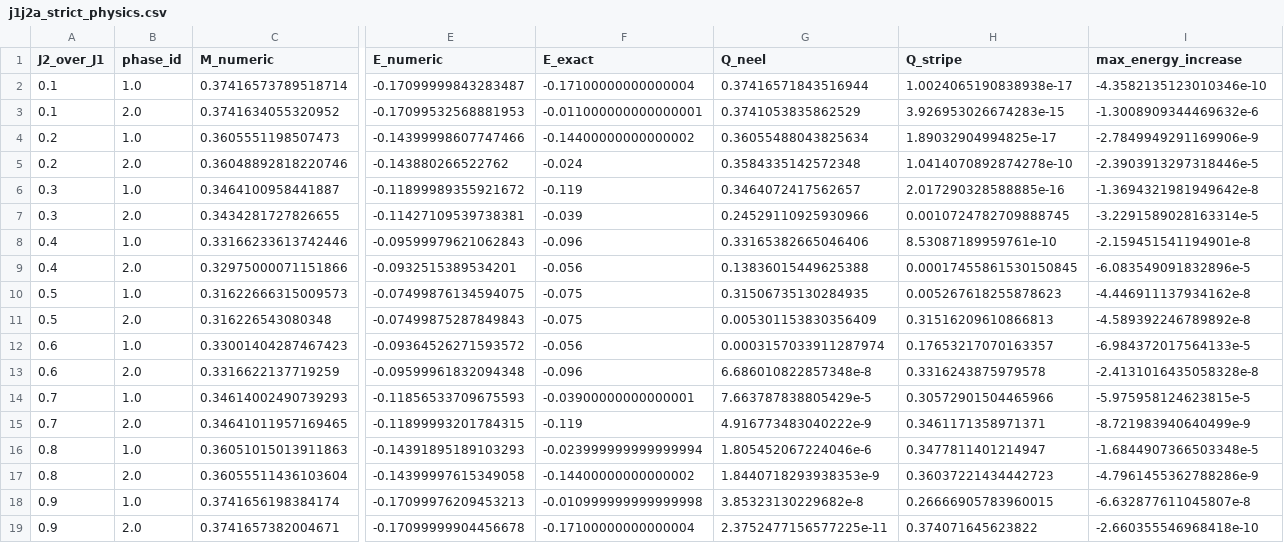
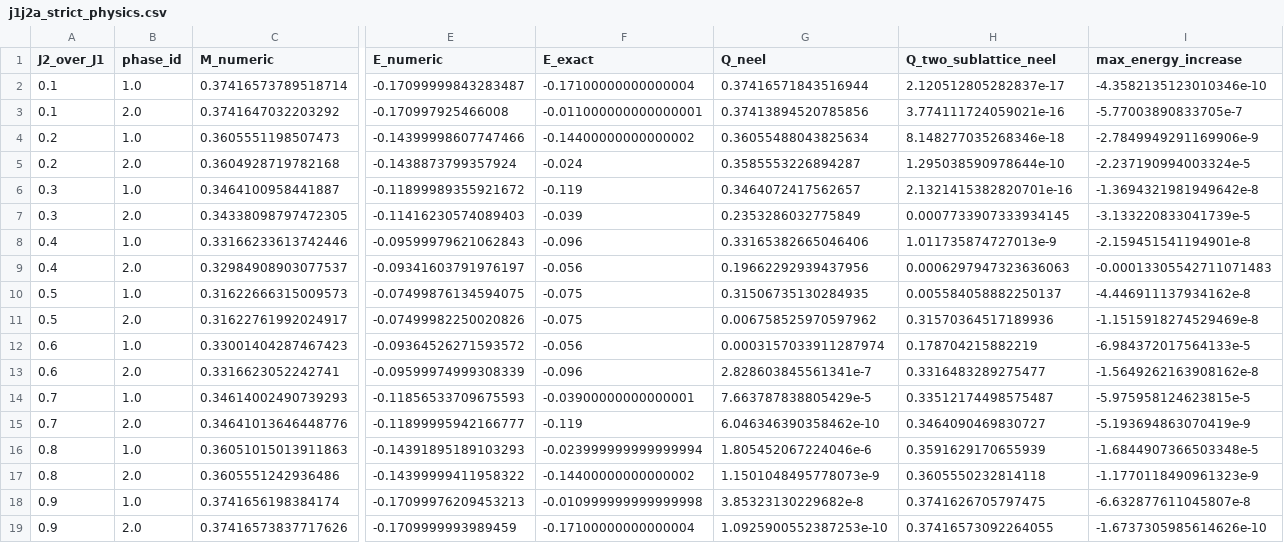
Before and after one commit to naraguho/AVP_SDW, a CSV file: integrator/check_Heun+SIB/results/j1j2a_strict_physics.csv, drawn as a sheet; only a part is shown, gaps mark what is left out; removed rows and columns are numbered as before the commit, all else as after; rows hold the shown columns only; the diff names each change by its address in the sheet, - before the commit and + after, or states it on an @@ line.

```diff
--- a/integrator/check_Heun+SIB/results/j1j2a_strict_physics.csv
+++ b/integrator/check_Heun+SIB/results/j1j2a_strict_physics.csv
-H1: Q_stripe
+H1: Q_two_sublattice_neel
-H2 (Q_two_sublattice_neel): 1.0024065190838938e-17
+H2 (Q_two_sublattice_neel): 2.120512805282837e-17
-row 3: 0.1 | 2.0 | 0.3741634055320952 | -0.17099532568881953 | -0.011000000000000001 | 0.3741053835862529 | 3.926953026674283e-15 | -1.3008909344469632e-6
+row 3: 0.1 | 2.0 | 0.3741647032203292 | -0.170997925466008 | -0.011000000000000001 | 0.37413894520785856 | 3.774111724059021e-16 | -5.77003890833705e-7
-H4 (Q_two_sublattice_neel): 1.89032904994825e-17
+H4 (Q_two_sublattice_neel): 8.148277035268346e-18
-row 5: 0.2 | 2.0 | 0.36048892818220746 | -0.143880266522762 | -0.024 | 0.3584335142572348 | 1.0414070892874278e-10 | -2.3903913297318446e-5
+row 5: 0.2 | 2.0 | 0.3604928719782168 | -0.1438873799357924 | -0.024 | 0.3585553226894287 | 1.295038590978644e-10 | -2.237190994003324e-5
-H6 (Q_two_sublattice_neel): 2.017290328588885e-16
+H6 (Q_two_sublattice_neel): 2.1321415382820701e-16
-row 7: 0.3 | 2.0 | 0.3434281727826655 | -0.11427109539738381 | -0.039 | 0.24529110925930966 | 0.0010724782709888745 | -3.2291589028163314e-5
+row 7: 0.3 | 2.0 | 0.34338098797472305 | -0.11416230574089403 | -0.039 | 0.2353286032775849 | 0.0007733907333934145 | -3.133220833041739e-5
-H8 (Q_two_sublattice_neel): 8.53087189959761e-10
+H8 (Q_two_sublattice_neel): 1.011735874727013e-9
-row 9: 0.4 | 2.0 | 0.32975000071151866 | -0.0932515389534201 | -0.056 | 0.13836015449625388 | 0.00017455861530150845 | -6.083549091832896e-5
+row 9: 0.4 | 2.0 | 0.32984908903077537 | -0.09341603791976197 | -0.056 | 0.19662292939437956 | 0.0006297947323636063 | -0.00013305542711071483
-H10 (Q_two_sublattice_neel): 0.005267618255878623
+H10 (Q_two_sublattice_neel): 0.005584058882250137
-row 11: 0.5 | 2.0 | 0.316226543080348 | -0.07499875287849843 | -0.075 | 0.005301153830356409 | 0.31516209610866813 | -4.589392246789892e-8
+row 11: 0.5 | 2.0 | 0.31622761992024917 | -0.07499982250020826 | -0.075 | 0.006758525970597962 | 0.31570364517189936 | -1.1515918274529469e-8
-H12 (Q_two_sublattice_neel): 0.17653217070163357
+H12 (Q_two_sublattice_neel): 0.178704215882219
-row 13: 0.6 | 2.0 | 0.3316622137719259 | -0.09599961832094348 | -0.096 | 6.686010822857348e-8 | 0.3316243875979578 | -2.4131016435058328e-8
+row 13: 0.6 | 2.0 | 0.3316623052242741 | -0.09599974999308339 | -0.096 | 2.828603845561341e-7 | 0.3316483289275477 | -1.5649262163908162e-8
-H14 (Q_two_sublattice_neel): 0.30572901504465966
+H14 (Q_two_sublattice_neel): 0.33512174498575487
-row 15: 0.7 | 2.0 | 0.34641011957169465 | -0.11899993201784315 | -0.119 | 4.916773483040222e-9 | 0.3461171358971371 | -8.721983940640499e-9
+row 15: 0.7 | 2.0 | 0.34641013646448776 | -0.11899995942166777 | -0.119 | 6.046346390358462e-10 | 0.3464090469830727 | -5.193694863070419e-9
-H16 (Q_two_sublattice_neel): 0.3477811401214947
+H16 (Q_two_sublattice_neel): 0.3591629170655939
-row 17: 0.8 | 2.0 | 0.36055511436103604 | -0.14399997615349058 | -0.14400000000000002 | 1.8440718293938353e-9 | 0.36037221434442723 | -4.7961455362788286e-9
+row 17: 0.8 | 2.0 | 0.3605551242936486 | -0.14399999411958322 | -0.14400000000000002 | 1.1501048495778073e-9 | 0.3605550232814118 | -1.1770118490961323e-9
-H18 (Q_two_sublattice_neel): 0.26666905783960015
+H18 (Q_two_sublattice_neel): 0.3741626705797475
-row 19: 0.9 | 2.0 | 0.3741657382004671 | -0.17099999904456678 | -0.17100000000000004 | 2.3752477156577225e-11 | 0.374071645623822 | -2.660355546968418e-10
+row 19: 0.9 | 2.0 | 0.37416573837717626 | -0.1709999993989459 | -0.17100000000000004 | 1.0925900552387253e-10 | 0.37416573092264055 | -1.6737305985614626e-10
```
Also changed, not shown: integrator/check_Heun+SIB/results/j1j2a_finite_temperature_summary.csv, 7 other files.
